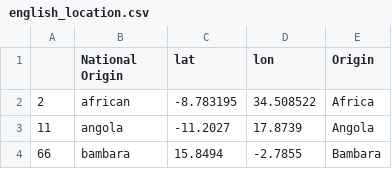
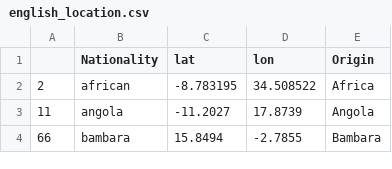
Before and after one commit to scottmsanders/maroon_dataset, a CSV file: english_location.csv, drawn as a sheet; only a part is shown.

Commit message:
Add files via upload

```diff
--- a/english_location.csv
+++ b/english_location.csv
@@ -1,2 +1,2 @@
-,National Origin,lat,lon,Origin
+,Nationality,lat,lon,Origin
 2,african,-8.783195,34.508522,Africa
```
